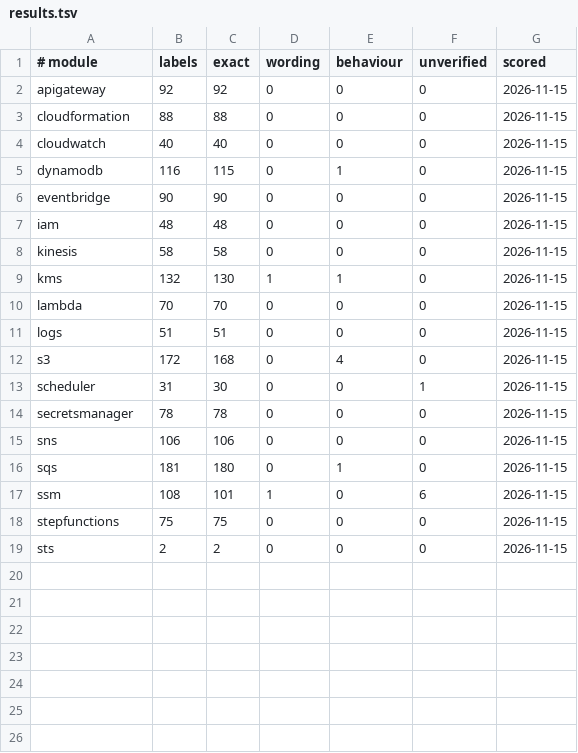
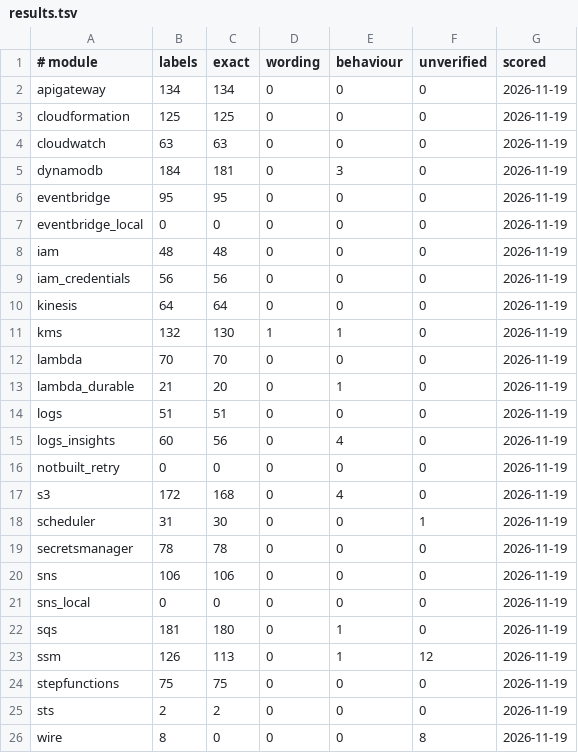
Before and after one commit to doze-dev/doze-rs, a TSV file: conformance/results.tsv, drawn as a sheet.

Commit message:
rec3: the new scenarios recorded on AWS (account checks: no user, role or account id kept); conformance scores saved

```diff
--- a/conformance/results.tsv
+++ b/conformance/results.tsv
@@ -1,19 +1,26 @@
 # module	labels	exact	wording	behaviour	unverified	scored
-apigateway	92	92	0	0	0	2026-11-15
-cloudformation	88	88	0	0	0	2026-11-15
-cloudwatch	40	40	0	0	0	2026-11-15
-dynamodb	116	115	0	1	0	2026-11-15
-eventbridge	90	90	0	0	0	2026-11-15
-iam	48	48	0	0	0	2026-11-15
-kinesis	58	58	0	0	0	2026-11-15
-kms	132	130	1	1	0	2026-11-15
-lambda	70	70	0	0	0	2026-11-15
-logs	51	51	0	0	0	2026-11-15
-s3	172	168	0	4	0	2026-11-15
-scheduler	31	30	0	0	1	2026-11-15
-secretsmanager	78	78	0	0	0	2026-11-15
-sns	106	106	0	0	0	2026-11-15
-sqs	181	180	0	1	0	2026-11-15
-ssm	108	101	1	0	6	2026-11-15
-stepfunctions	75	75	0	0	0	2026-11-15
-sts	2	2	0	0	0	2026-11-15
+apigateway	134	134	0	0	0	2026-11-19
+cloudformation	125	125	0	0	0	2026-11-19
+cloudwatch	63	63	0	0	0	2026-11-19
+dynamodb	184	181	0	3	0	2026-11-19
+eventbridge	95	95	0	0	0	2026-11-19
+eventbridge_local	0	0	0	0	0	2026-11-19
+iam	48	48	0	0	0	2026-11-19
+iam_credentials	56	56	0	0	0	2026-11-19
+kinesis	64	64	0	0	0	2026-11-19
+kms	132	130	1	1	0	2026-11-19
+lambda	70	70	0	0	0	2026-11-19
+lambda_durable	21	20	0	1	0	2026-11-19
+logs	51	51	0	0	0	2026-11-19
+logs_insights	60	56	0	4	0	2026-11-19
+notbuilt_retry	0	0	0	0	0	2026-11-19
+s3	172	168	0	4	0	2026-11-19
+scheduler	31	30	0	0	1	2026-11-19
+secretsmanager	78	78	0	0	0	2026-11-19
+sns	106	106	0	0	0	2026-11-19
+sns_local	0	0	0	0	0	2026-11-19
+sqs	181	180	0	1	0	2026-11-19
+ssm	126	113	0	1	12	2026-11-19
+stepfunctions	75	75	0	0	0	2026-11-19
+sts	2	2	0	0	0	2026-11-19
+wire	8	0	0	0	8	2026-11-19
```
Also changed, not shown: 1 other file.
